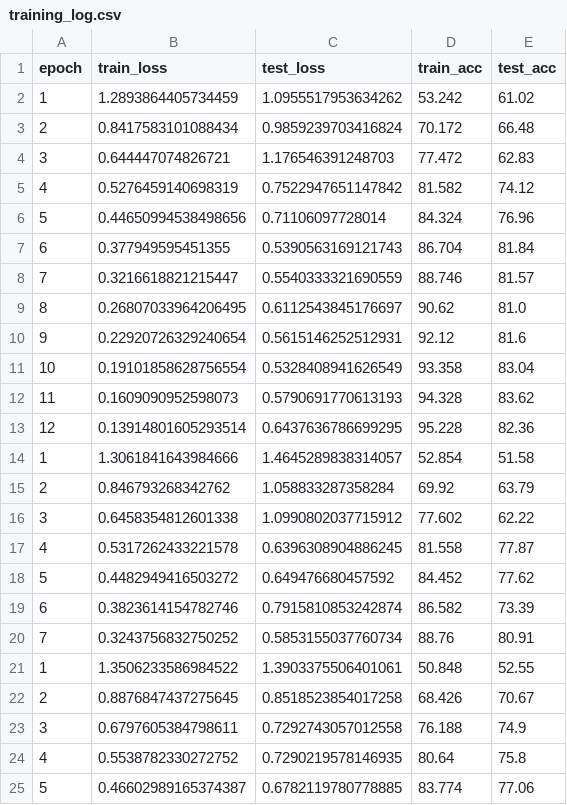
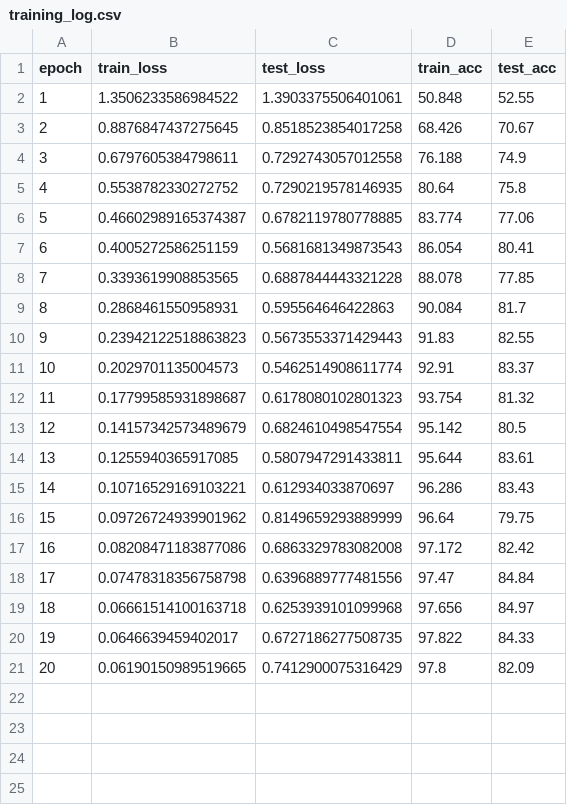
Before and after one commit to MinkMS/Adversarial-detecting, a CSV file: training_log.csv, drawn as a sheet; only a part is shown; the shorter side is filled out with more unchanged rows; the diff names each change by its address in the sheet, - before the commit and + after, or states it on an @@ line.

Commit message:
Cleaned up redundant entries

```diff
--- a/training_log.csv
+++ b/training_log.csv
-row 2: 1 | 1.2893864405734459 | 1.0955517953634262 | 53.242 | 61.02
-row 3: 2 | 0.8417583101088434 | 0.9859239703416824 | 70.172 | 66.48
-row 4: 3 | 0.644447074826721 | 1.176546391248703 | 77.472 | 62.83
-row 5: 4 | 0.5276459140698319 | 0.7522947651147842 | 81.582 | 74.12
-row 6: 5 | 0.44650994538498656 | 0.71106097728014 | 84.324 | 76.96
-row 7: 6 | 0.377949595451355 | 0.5390563169121743 | 86.704 | 81.84
-row 8: 7 | 0.3216618821215447 | 0.5540333321690559 | 88.746 | 81.57
-row 9: 8 | 0.26807033964206495 | 0.6112543845176697 | 90.62 | 81.0
-row 10: 9 | 0.22920726329240654 | 0.5615146252512931 | 92.12 | 81.6
-row 11: 10 | 0.19101858628756554 | 0.5328408941626549 | 93.358 | 83.04
-row 12: 11 | 0.1609090952598073 | 0.5790691770613193 | 94.328 | 83.62
-row 13: 12 | 0.13914801605293514 | 0.6437636786699295 | 95.228 | 82.36
-row 14: 1 | 1.3061841643984666 | 1.4645289838314057 | 52.854 | 51.58
-row 15: 2 | 0.846793268342762 | 1.058833287358284 | 69.92 | 63.79
-row 16: 3 | 0.6458354812601338 | 1.0990802037715912 | 77.602 | 62.22
-row 17: 4 | 0.5317262433221578 | 0.6396308904886245 | 81.558 | 77.87
-row 18: 5 | 0.4482949416503272 | 0.649476680457592 | 84.452 | 77.62
-row 19: 6 | 0.3823614154782746 | 0.7915810853242874 | 86.582 | 73.39
-row 20: 7 | 0.3243756832750252 | 0.5853155037760734 | 88.76 | 80.91
```
